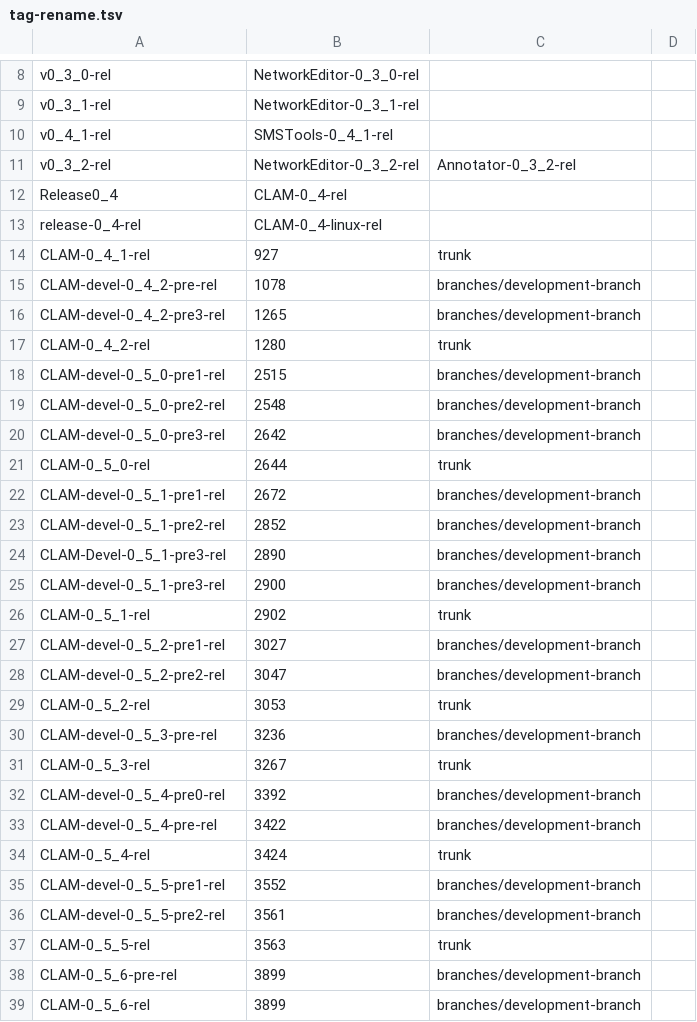
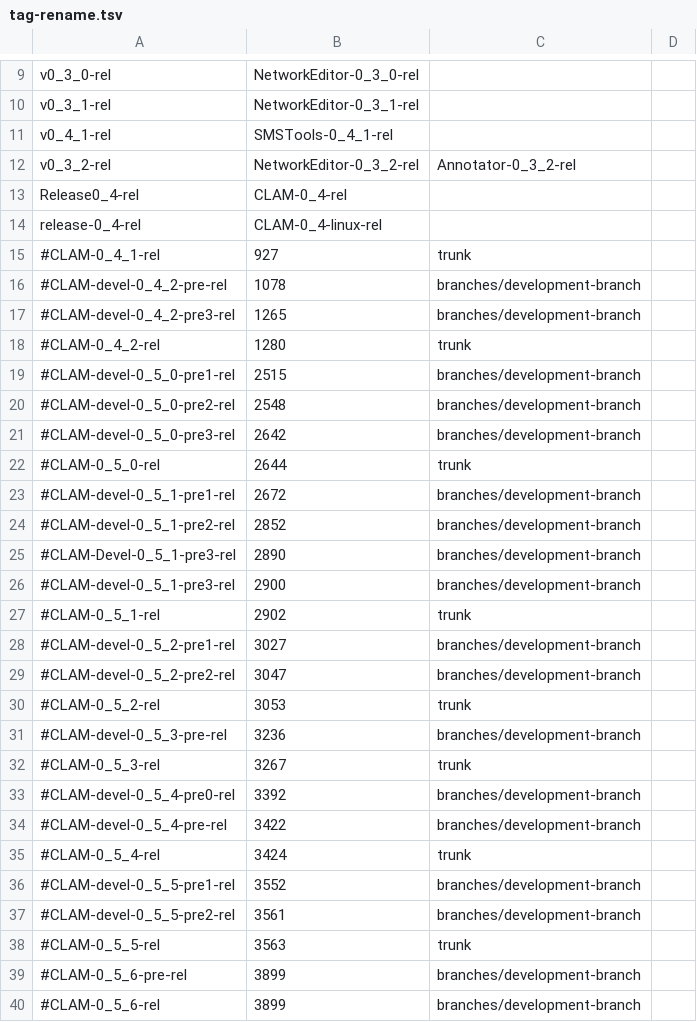
Before and after one commit to clam-project/clam-svnmigration, a TSV file: tag-rename.tsv, drawn as a sheet; only a part is shown, gaps mark what is left out; the diff covers the shown part only.

Commit message:
✨ rename tags from tsv

```diff
--- a/tag-rename.tsv
+++ b/tag-rename.tsv
@@ -11,29 +12,29 @@ v0_4_1-rel	SMSTools-0_4_1-rel
 v0_3_2-rel	NetworkEditor-0_3_2-rel	Annotator-0_3_2-rel
-Release0_4	CLAM-0_4-rel
+Release0_4-rel	CLAM-0_4-rel
 release-0_4-rel	CLAM-0_4-linux-rel
-CLAM-0_4_1-rel	927	trunk
-CLAM-devel-0_4_2-pre-rel	1078	branches/development-branch
-CLAM-devel-0_4_2-pre3-rel	1265	branches/development-branch
-CLAM-0_4_2-rel	1280	trunk
-CLAM-devel-0_5_0-pre1-rel	2515	branches/development-branch
-CLAM-devel-0_5_0-pre2-rel	2548	branches/development-branch
-CLAM-devel-0_5_0-pre3-rel	2642	branches/development-branch
-CLAM-0_5_0-rel	2644	trunk
-CLAM-devel-0_5_1-pre1-rel	2672	branches/development-branch
-CLAM-devel-0_5_1-pre2-rel	2852	branches/development-branch
-CLAM-Devel-0_5_1-pre3-rel	2890	branches/development-branch
-CLAM-devel-0_5_1-pre3-rel	2900	branches/development-branch
-CLAM-0_5_1-rel	2902	trunk
-CLAM-devel-0_5_2-pre1-rel	3027	branches/development-branch
-CLAM-devel-0_5_2-pre2-rel	3047	branches/development-branch
-CLAM-0_5_2-rel	3053	trunk
-CLAM-devel-0_5_3-pre-rel	3236	branches/development-branch
-CLAM-0_5_3-rel	3267	trunk
-CLAM-devel-0_5_4-pre0-rel	3392	branches/development-branch
-CLAM-devel-0_5_4-pre-rel	3422	branches/development-branch
-CLAM-0_5_4-rel	3424	trunk
-CLAM-devel-0_5_5-pre1-rel	3552	branches/development-branch
-CLAM-devel-0_5_5-pre2-rel	3561	branches/development-branch
-CLAM-0_5_5-rel	3563	trunk
-CLAM-0_5_6-pre-rel	3899	branches/development-branch
-CLAM-0_5_6-rel	3899	branches/development-branch
+#CLAM-0_4_1-rel	927	trunk
+#CLAM-devel-0_4_2-pre-rel	1078	branches/development-branch
+#CLAM-devel-0_4_2-pre3-rel	1265	branches/development-branch
+#CLAM-0_4_2-rel	1280	trunk
+#CLAM-devel-0_5_0-pre1-rel	2515	branches/development-branch
+#CLAM-devel-0_5_0-pre2-rel	2548	branches/development-branch
+#CLAM-devel-0_5_0-pre3-rel	2642	branches/development-branch
+#CLAM-0_5_0-rel	2644	trunk
+#CLAM-devel-0_5_1-pre1-rel	2672	branches/development-branch
+#CLAM-devel-0_5_1-pre2-rel	2852	branches/development-branch
+#CLAM-Devel-0_5_1-pre3-rel	2890	branches/development-branch
+#CLAM-devel-0_5_1-pre3-rel	2900	branches/development-branch
+#CLAM-0_5_1-rel	2902	trunk
+#CLAM-devel-0_5_2-pre1-rel	3027	branches/development-branch
+#CLAM-devel-0_5_2-pre2-rel	3047	branches/development-branch
+#CLAM-0_5_2-rel	3053	trunk
+#CLAM-devel-0_5_3-pre-rel	3236	branches/development-branch
+#CLAM-0_5_3-rel	3267	trunk
+#CLAM-devel-0_5_4-pre0-rel	3392	branches/development-branch
+#CLAM-devel-0_5_4-pre-rel	3422	branches/development-branch
+#CLAM-0_5_4-rel	3424	trunk
+#CLAM-devel-0_5_5-pre1-rel	3552	branches/development-branch
+#CLAM-devel-0_5_5-pre2-rel	3561	branches/development-branch
+#CLAM-0_5_5-rel	3563	trunk
+#CLAM-0_5_6-pre-rel	3899	branches/development-branch
+#CLAM-0_5_6-rel	3899	branches/development-branch
```
Also changed, not shown: 1 added row and 36 edited cells elsewhere in this file, 1 other file.
